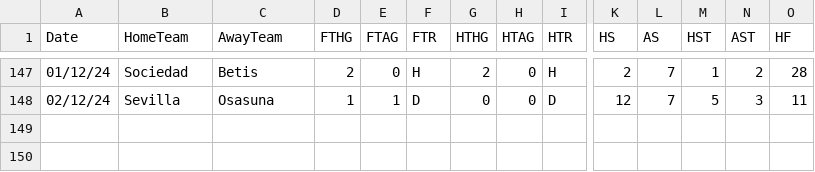
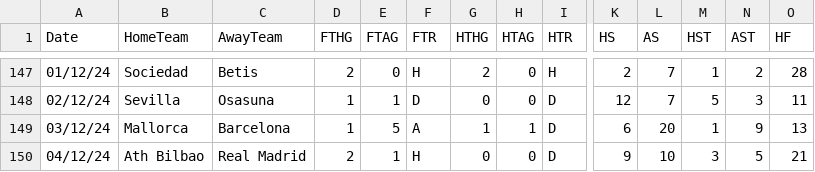
Before and after one commit to datasets/football-datasets, a CSV file: datasets/la-liga/season-2425.csv, drawn as a sheet; only a part is shown, gaps mark what is left out; rows hold the shown columns only; the diff names each change by its address in the sheet, - before the commit and + after, or states it on an @@ line.

```diff
--- a/datasets/la-liga/season-2425.csv
+++ b/datasets/la-liga/season-2425.csv
+row 149: 03/12/24 | Mallorca | Barcelona | 1 | 5 | A | 1 | 1 | D | 6 | 20 | 1 | 9 | 13
+row 150: 04/12/24 | Ath Bilbao | Real Madrid | 2 | 1 | H | 0 | 0 | D | 9 | 10 | 3 | 5 | 21
```
Also changed, not shown: datasets/premier-league/season-2425.csv.
